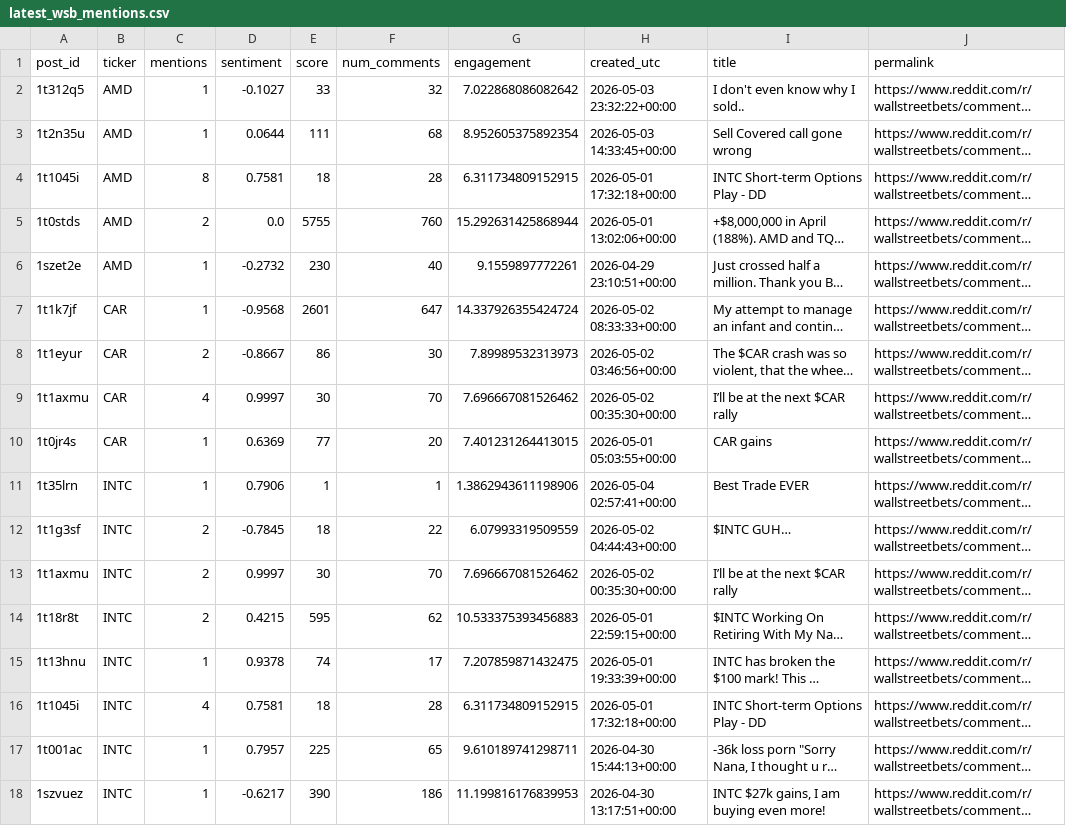
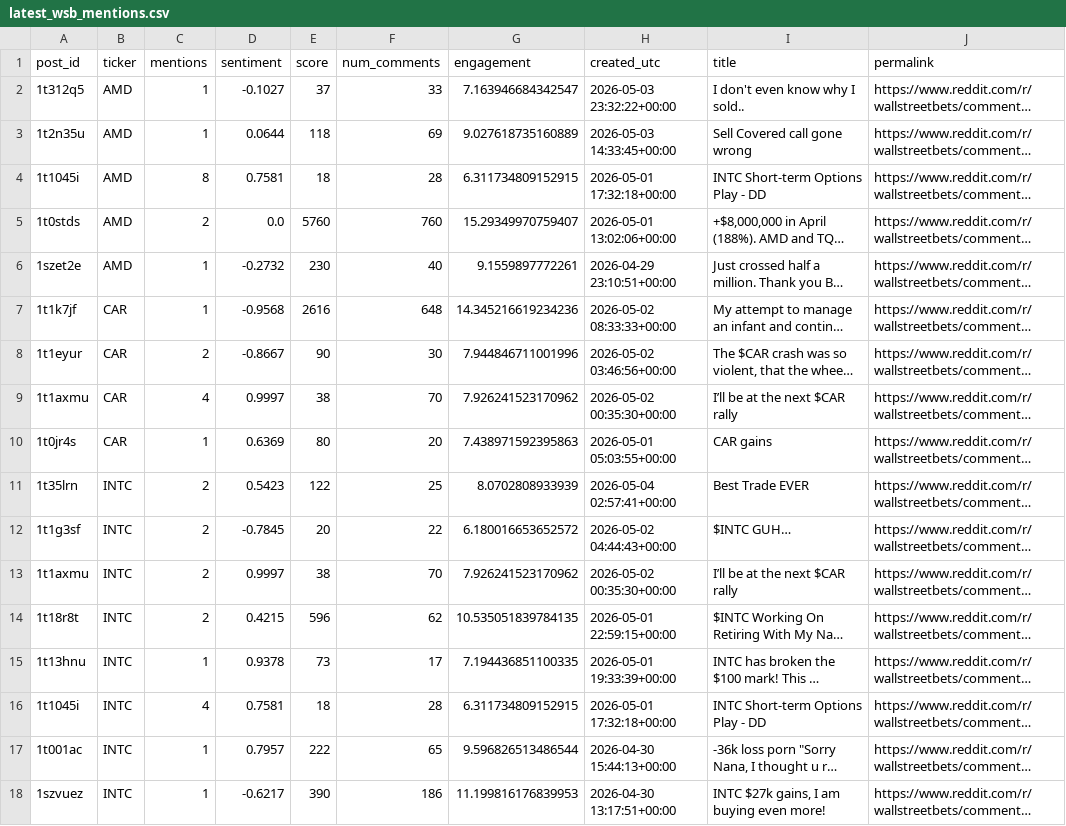
Before and after one commit to Diveride/Project2-Sentiment-analysis-WSbets, a CSV file: outputs/latest_wsb_analysis/latest_wsb_mentions.csv, drawn as a sheet; only a part is shown; long unchanged cells end in …; the diff covers the shown part only; the diff names each change by its address in the sheet, - before the commit and + after, or states it on an @@ line.

```diff
--- a/outputs/latest_wsb_analysis/latest_wsb_mentions.csv
+++ b/outputs/latest_wsb_analysis/latest_wsb_mentions.csv
-E2 (score): 33
+E2 (score): 37
-F2 (num_comments): 32
+F2 (num_comments): 33
-G2 (engagement): 7.022868086082642
+G2 (engagement): 7.163946684342547
-E3 (score): 111
+E3 (score): 118
-F3 (num_comments): 68
+F3 (num_comments): 69
-G3 (engagement): 8.952605375892354
+G3 (engagement): 9.027618735160889
-E5 (score): 5755
+E5 (score): 5760
-G5 (engagement): 15.292631425868944
+G5 (engagement): 15.29349970759407
-E7 (score): 2601
+E7 (score): 2616
-F7 (num_comments): 647
+F7 (num_comments): 648
-G7 (engagement): 14.337926355424724
+G7 (engagement): 14.345216619234236
-E8 (score): 86
+E8 (score): 90
-G8 (engagement): 7.89989532313973
+G8 (engagement): 7.944846711001996
-E9 (score): 30
+E9 (score): 38
-G9 (engagement): 7.696667081526462
+G9 (engagement): 7.926241523170962
-E10 (score): 77
+E10 (score): 80
-G10 (engagement): 7.401231264413015
+G10 (engagement): 7.438971592395863
-C11 (mentions): 1
+C11 (mentions): 2
-D11 (sentiment): 0.7906
+D11 (sentiment): 0.5423
-E11 (score): 1
+E11 (score): 122
-F11 (num_comments): 1
+F11 (num_comments): 25
-G11 (engagement): 1.3862943611198906
+G11 (engagement): 8.0702808933939
-E12 (score): 18
+E12 (score): 20
-G12 (engagement): 6.07993319509559
+G12 (engagement): 6.180016653652572
-E13 (score): 30
+E13 (score): 38
-G13 (engagement): 7.696667081526462
+G13 (engagement): 7.926241523170962
-E14 (score): 595
+E14 (score): 596
-G14 (engagement): 10.533375393456883
+G14 (engagement): 10.535051839784135
-E15 (score): 74
+E15 (score): 73
-G15 (engagement): 7.207859871432475
+G15 (engagement): 7.194436851100335
-E17 (score): 225
+E17 (score): 222
-G17 (engagement): 9.610189741298711
+G17 (engagement): 9.596826513486544
```
Also changed, not shown: 65 edited cells elsewhere in this file, outputs/latest_wsb_analysis/latest_wsb_posts.csv, outputs/latest_wsb_analysis/prices/meta_price_features.csv, 9 other files.
